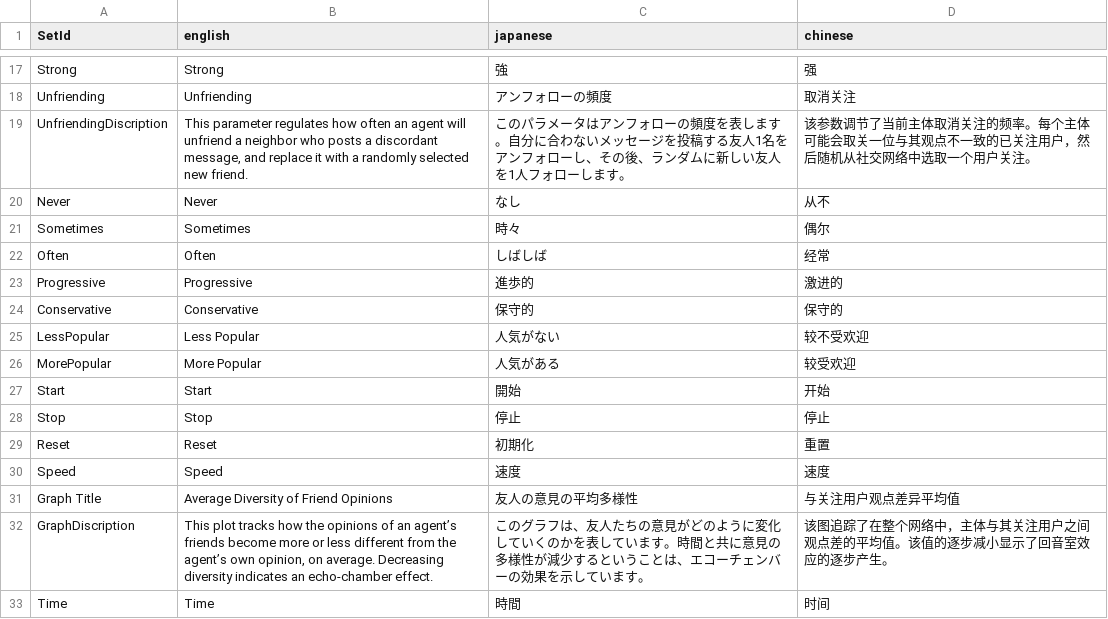
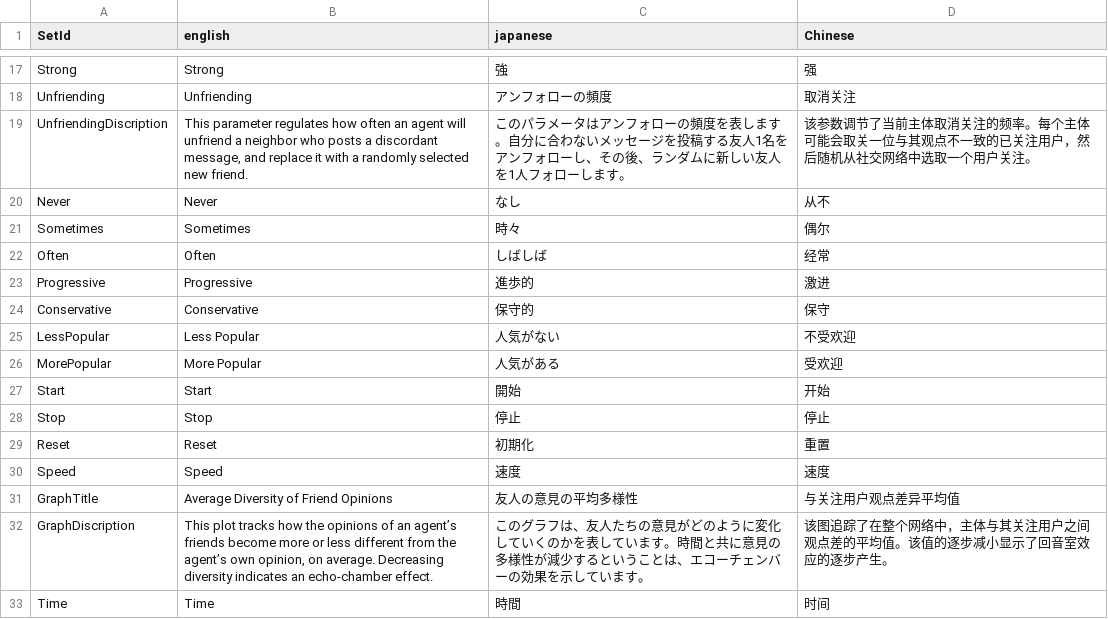
Before and after one commit to haoopeng/echo, a CSV file: language/language.csv, drawn as a sheet; only a part is shown, gaps mark what is left out; the diff names each change by its address in the sheet, - before the commit and + after, or states it on an @@ line.

Commit message:
update Chinese data

```diff
--- a/language/language.csv
+++ b/language/language.csv
-D1: chinese
+D1: Chinese
-D23 (Chinese): 激进的
+D23 (Chinese): 激进
-D24 (Chinese): 保守的
+D24 (Chinese): 保守
-D25 (Chinese): 较不受欢迎
+D25 (Chinese): 不受欢迎
-D26 (Chinese): 较受欢迎
+D26 (Chinese): 受欢迎
-A31 (SetId): Graph Title
+A31 (SetId): GraphTitle
```
Also changed, not shown: 1 other file.
